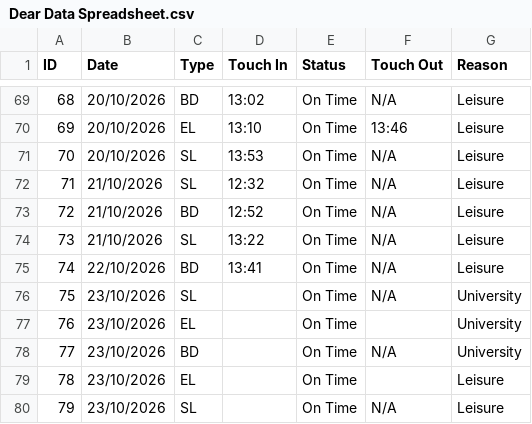
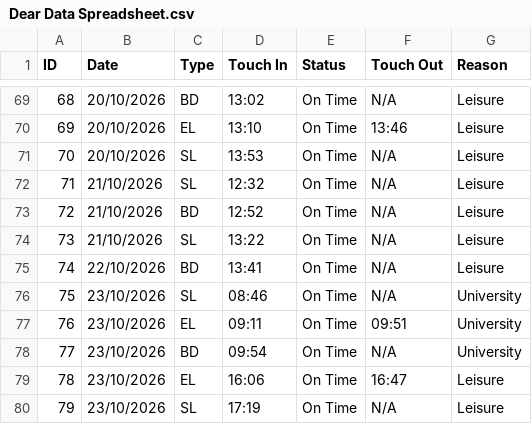
Before and after one commit to NiceABCDlockedin/Dear-Data-100-Portfolio, a CSV file: Dear Data Spreadsheet.csv, drawn as a sheet; only a part is shown, gaps mark what is left out.

Commit message:
Added all the data for 23/10.

```diff
--- a/Dear Data Spreadsheet.csv
+++ b/Dear Data Spreadsheet.csv
@@ -75,6 +75,6 @@ ID,Date,Type,Touch In,Status,Touch Out,Reason
 74,22/10/2026,BD,13:41,On Time,N/A,Leisure
-75,23/10/2026,SL,,On Time,N/A,University
-76,23/10/2026,EL,,On Time,,University
-77,23/10/2026,BD,,On Time,N/A,University
-78,23/10/2026,EL,,On Time,,Leisure
-79,23/10/2026,SL,,On Time,N/A,Leisure
+75,23/10/2026,SL,08:46,On Time,N/A,University
+76,23/10/2026,EL,09:11,On Time,09:51,University
+77,23/10/2026,BD,09:54,On Time,N/A,University
+78,23/10/2026,EL,16:06,On Time,16:47,Leisure
+79,23/10/2026,SL,17:19,On Time,N/A,Leisure
```
